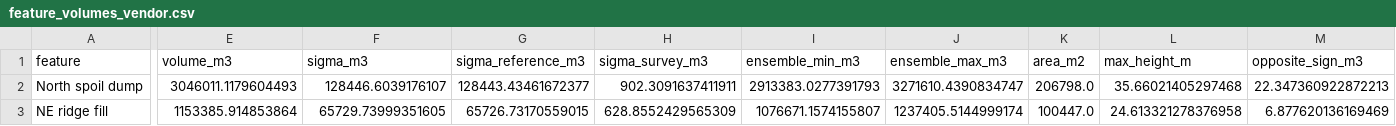
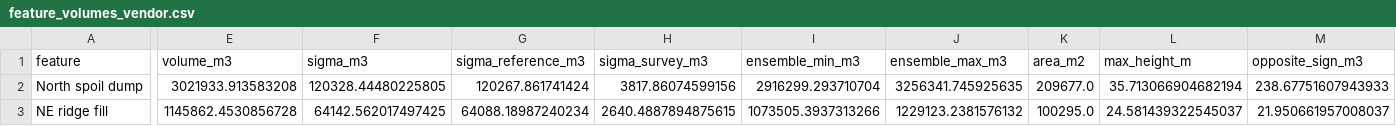
Before and after one commit to anoojarvind7/LiDAR-Based_Volumetric_Change_Analysis_of_John_Henry_Mine_Washington_2021_vs_2023, a CSV file: results/usgs2021/feature_volumes_vendor.csv, drawn as a sheet; only a part is shown, gaps mark what is left out; the diff covers the shown part only; the diff names each change by its address in the sheet, - before the commit and + after, or states it on an @@ line.

```diff
--- a/results/usgs2021/feature_volumes_vendor.csv
+++ b/results/usgs2021/feature_volumes_vendor.csv
-E2 (volume_m3): 3046011.1179604493
+E2 (volume_m3): 3021933.913583208
-F2 (sigma_m3): 128446.6039176107
+F2 (sigma_m3): 120328.44480225805
-G2 (sigma_reference_m3): 128443.43461672377
+G2 (sigma_reference_m3): 120267.861741424
-H2 (sigma_survey_m3): 902.3091637411911
+H2 (sigma_survey_m3): 3817.86074599156
-I2 (ensemble_min_m3): 2913383.0277391793
+I2 (ensemble_min_m3): 2916299.293710704
-J2 (ensemble_max_m3): 3271610.4390834747
+J2 (ensemble_max_m3): 3256341.745925635
-K2 (area_m2): 206798.0
+K2 (area_m2): 209677.0
-L2 (max_height_m): 35.66021405297468
+L2 (max_height_m): 35.713066904682194
-M2 (opposite_sign_m3): 22.347360922872213
+M2 (opposite_sign_m3): 238.67751607943933
-E3 (volume_m3): 1153385.914853864
+E3 (volume_m3): 1145862.4530856728
-F3 (sigma_m3): 65729.73999351605
+F3 (sigma_m3): 64142.562017497425
-G3 (sigma_reference_m3): 65726.73170559015
+G3 (sigma_reference_m3): 64088.18987240234
-H3 (sigma_survey_m3): 628.8552429565309
+H3 (sigma_survey_m3): 2640.4887894875615
-I3 (ensemble_min_m3): 1076671.1574155807
+I3 (ensemble_min_m3): 1073505.3937313266
-J3 (ensemble_max_m3): 1237405.5144999174
+J3 (ensemble_max_m3): 1229123.2381576132
-K3 (area_m2): 100447.0
+K3 (area_m2): 100295.0
-L3 (max_height_m): 24.613321278376958
+L3 (max_height_m): 24.581439322545037
-M3 (opposite_sign_m3): 6.877620136169469
+M3 (opposite_sign_m3): 21.950661957008037
```
Also changed, not shown: 31 edited cells elsewhere in this file, results/usgs2021/ensemble_ne_ridge_fill_vendor.csv, results/usgs2021/ensemble_north_spoil_dump_vendor.csv, 35 other files.
